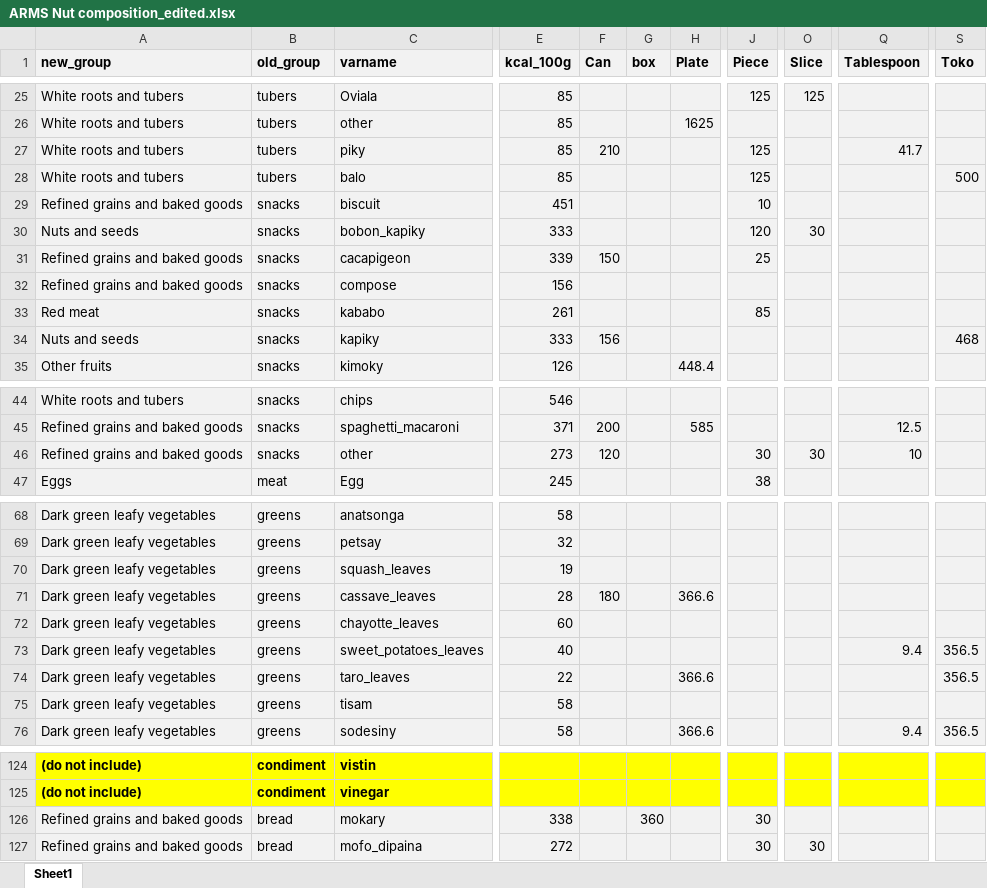
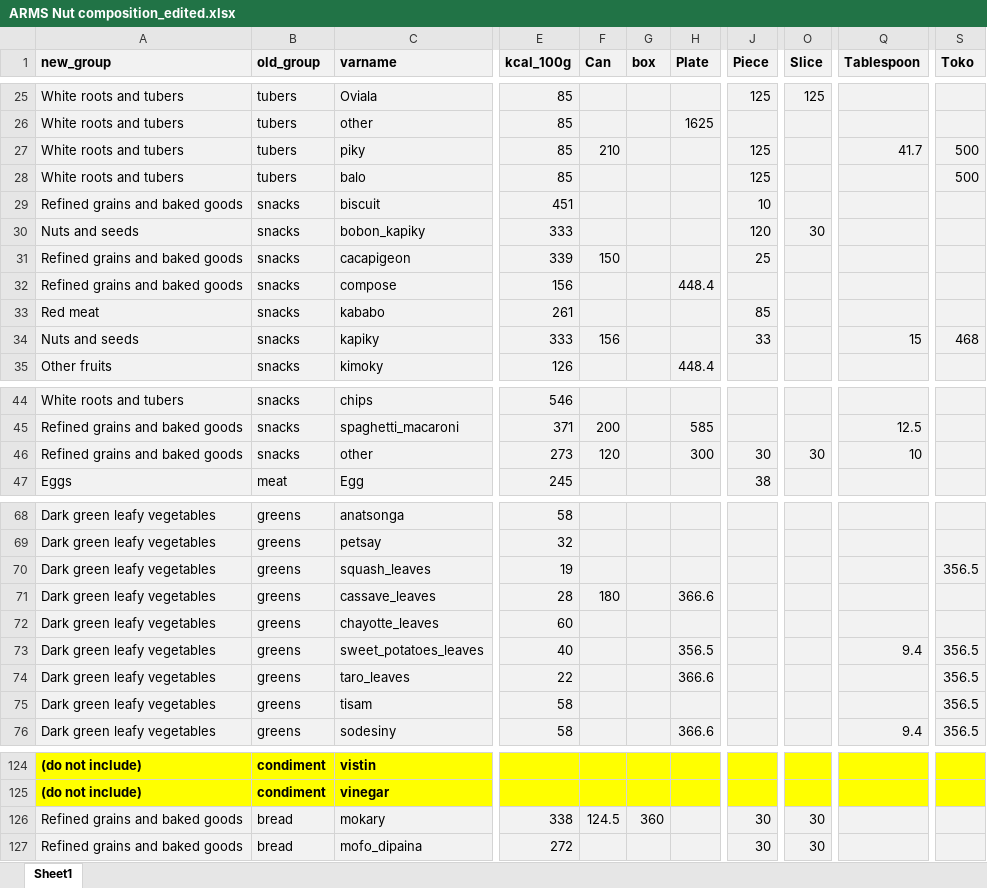
Before and after one commit to cg0lden/SW-Madagascar, an Excel workbook: NutritionComp/ARMS Nut composition_edited.xlsx, sheet Sheet1, drawn as a sheet; only a part is shown, gaps mark what is left out; values as stored, in another font and other column widths than the file's, no borders; the diff covers the shown part only; the diff names each change by its address in the sheet, - before the commit and + after, or states it on an @@ line.

Commit message:
Upload ARMS Nutcomposition_edited document with NA_nutcomp filled in

```diff
--- a/NutritionComp/ARMS Nut composition_edited.xlsx (sheet Sheet1)
+++ b/NutritionComp/ARMS Nut composition_edited.xlsx (sheet Sheet1)
-S27 (Toko): (empty)
+S27 (Toko): 500
-H32 (Plate): (empty)
+H32 (Plate): 448.4
-J34 (Piece): (empty)
+J34 (Piece): 33
-Q34 (Tablespoon): (empty)
+Q34 (Tablespoon): 15
-H46 (Plate): (empty)
+H46 (Plate): 300
-S70 (Toko): (empty)
+S70 (Toko): 356.5
-H73 (Plate): (empty)
+H73 (Plate): 356.5
-S75 (Toko): (empty)
+S75 (Toko): 356.5
-F126 (Can): (empty)
+F126 (Can): 124.5
-O126 (Slice): (empty)
+O126 (Slice): 30
```
Also changed, not shown: 3 edited cells elsewhere in this sheet.
